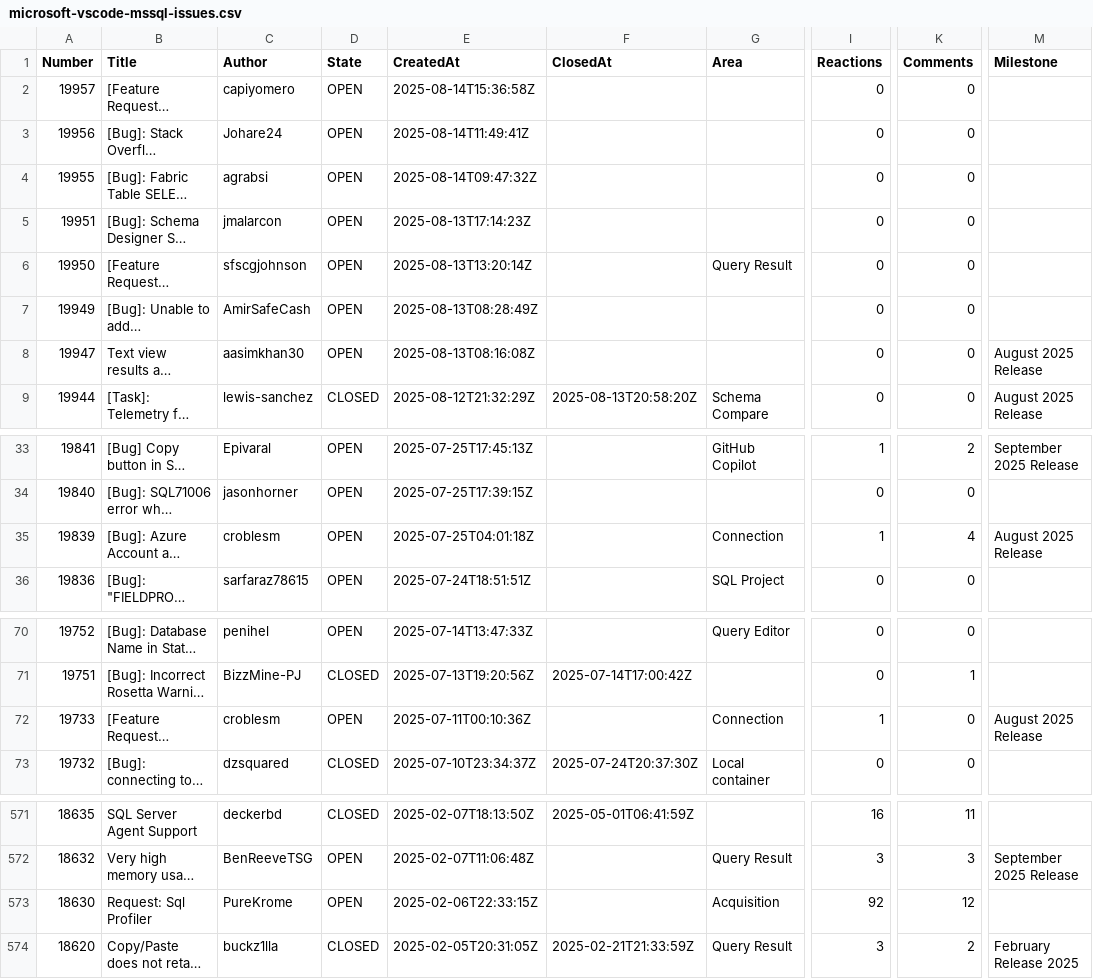
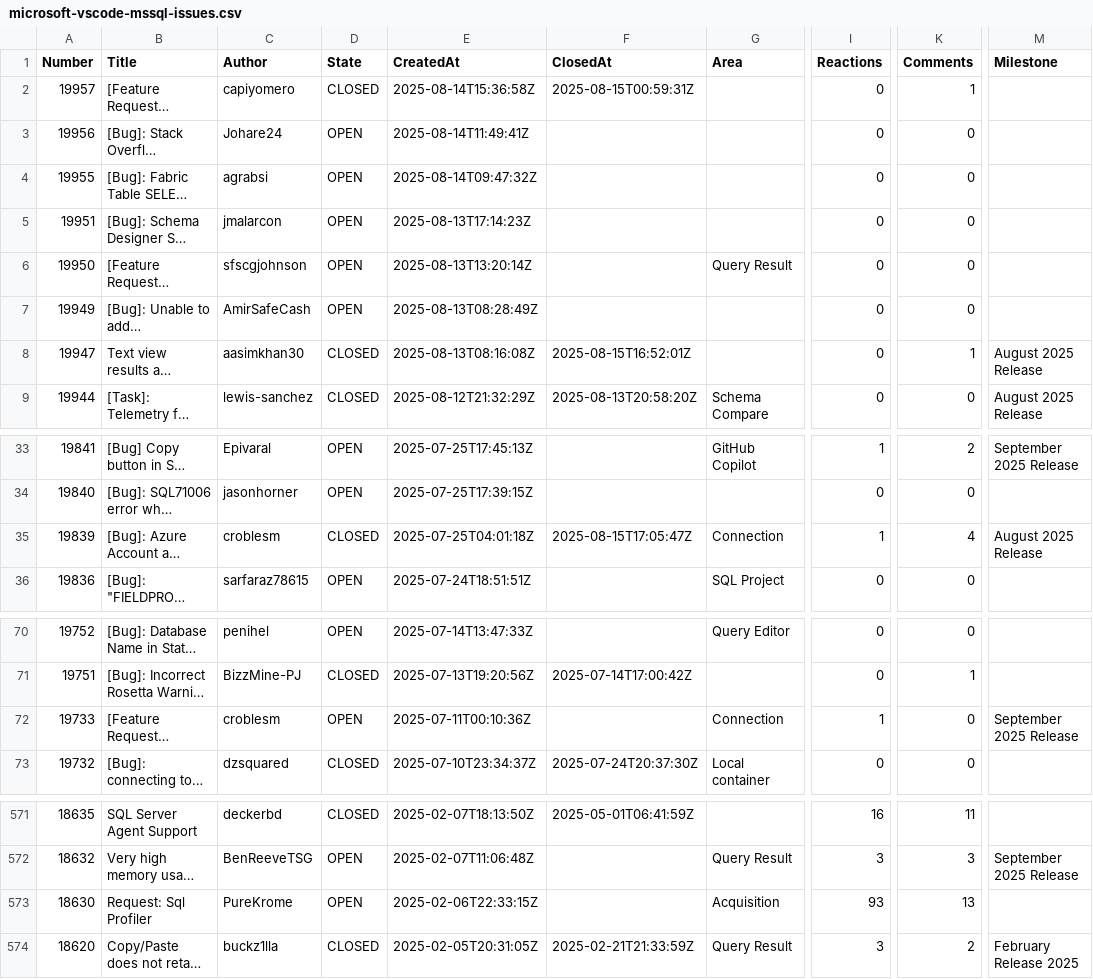
Before and after one commit to aasimkhan30/vscode-mssql-issues, a CSV file: microsoft-vscode-mssql-issues.csv, drawn as a sheet; only a part is shown, gaps mark what is left out; long unchanged cells end in …; the diff covers the shown part only; the diff names each change by its address in the sheet, - before the commit and + after, or states it on an @@ line.

```diff
--- a/microsoft-vscode-mssql-issues.csv
+++ b/microsoft-vscode-mssql-issues.csv
-D2 (State): OPEN
+D2 (State): CLOSED
-F2 (ClosedAt): (empty)
+F2 (ClosedAt): 2025-08-15T00:59:31Z
-K2 (Comments): 0
+K2 (Comments): 1
-D8 (State): OPEN
+D8 (State): CLOSED
-F8 (ClosedAt): (empty)
+F8 (ClosedAt): 2025-08-15T16:52:01Z
-K8 (Comments): 0
+K8 (Comments): 1
-D35 (State): OPEN
+D35 (State): CLOSED
-F35 (ClosedAt): (empty)
+F35 (ClosedAt): 2025-08-15T17:05:47Z
-M72 (Milestone): August 2025 Release
+M72 (Milestone): September 2025 Release
-I573 (Reactions): 92
+I573 (Reactions): 93
-K573 (Comments): 12
+K573 (Comments): 13
```
Also changed, not shown: 2 edited cells elsewhere in this file, 1 other file.
